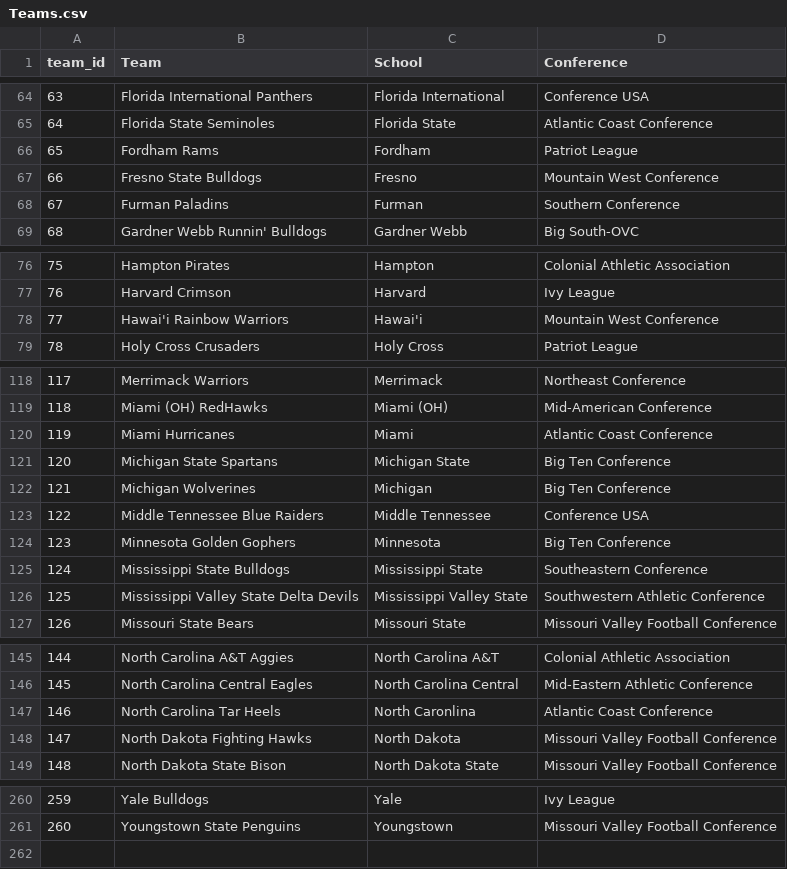
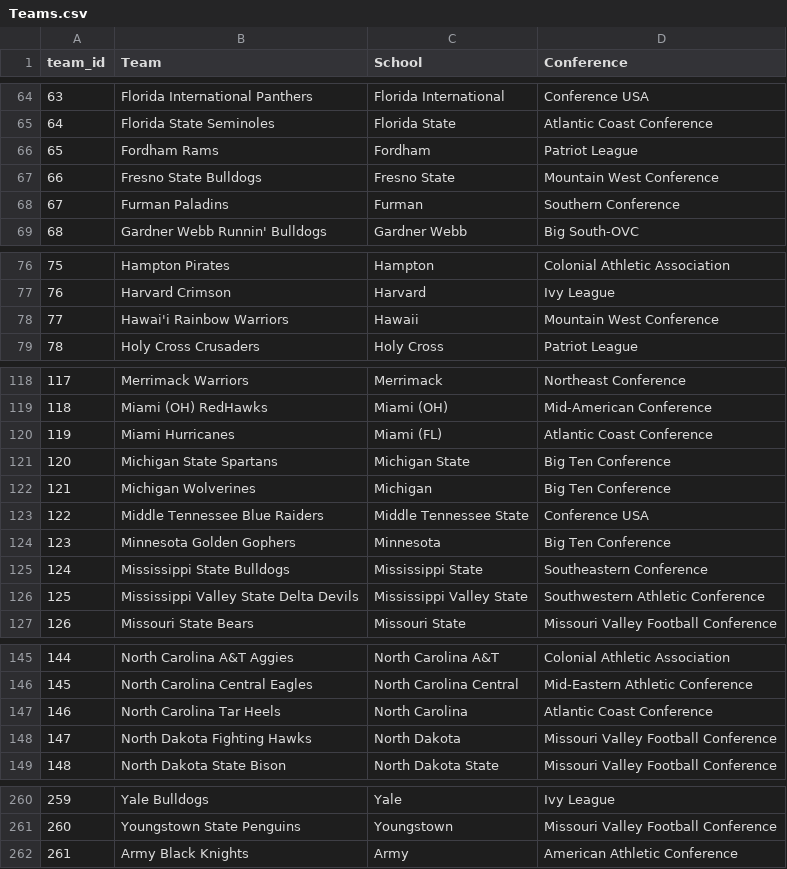
Before and after one commit to kaimed1/capstone, a CSV file: backend/data/Teams.csv, drawn as a sheet; only a part is shown, gaps mark what is left out; the diff covers the shown part only.

Commit message:
Add advanced FBS Stats to Schedule_Stats
Updated teams to correctly match Football-Reference
data. Added team data to Training Schedule and replaced
teams with unique identifiers. Dropped all games involving
non-FBS teams.

```diff
--- a/backend/data/Teams.csv
+++ b/backend/data/Teams.csv
@@ -66,3 +66,3 @@ team_id,Team,School,Conference
 65,Fordham Rams,Fordham,Patriot League
-66,Fresno State Bulldogs,Fresno,Mountain West Conference
+66,Fresno State Bulldogs,Fresno State,Mountain West Conference
 67,Furman Paladins,Furman,Southern Conference
@@ -77,3 +77,3 @@ team_id,Team,School,Conference
 76,Harvard Crimson,Harvard,Ivy League
-77,Hawai'i Rainbow Warriors,Hawai'i,Mountain West Conference
+77,Hawai'i Rainbow Warriors,Hawaii,Mountain West Conference
 78,Holy Cross Crusaders,Holy Cross,Patriot League
@@ -119,6 +119,6 @@ team_id,Team,School,Conference
 118,Miami (OH) RedHawks,Miami (OH),Mid-American Conference
-119,Miami Hurricanes,Miami,Atlantic Coast Conference
+119,Miami Hurricanes,Miami (FL),Atlantic Coast Conference
 120,Michigan State Spartans,Michigan State,Big Ten Conference
 121,Michigan Wolverines,Michigan,Big Ten Conference
-122,Middle Tennessee Blue Raiders,Middle Tennessee,Conference USA
+122,Middle Tennessee Blue Raiders,Middle Tennessee State,Conference USA
 123,Minnesota Golden Gophers,Minnesota,Big Ten Conference
@@ -146,3 +146,3 @@ team_id,Team,School,Conference
 145,North Carolina Central Eagles,North Carolina Central,Mid-Eastern Athletic Conference
-146,North Carolina Tar Heels,North Caronlina,Atlantic Coast Conference
+146,North Carolina Tar Heels,North Carolina,Atlantic Coast Conference
 147,North Dakota Fighting Hawks,North Dakota,Missouri Valley Football Conference
@@ -261 +261,2 @@ team_id,Team,School,Conference
 260,Youngstown State Penguins,Youngstown,Missouri Valley Football Conference
+261,Army Black Knights,Army,American Athletic Conference
```
Also changed, not shown: 1 edited cell elsewhere in this file, 7 other files.
